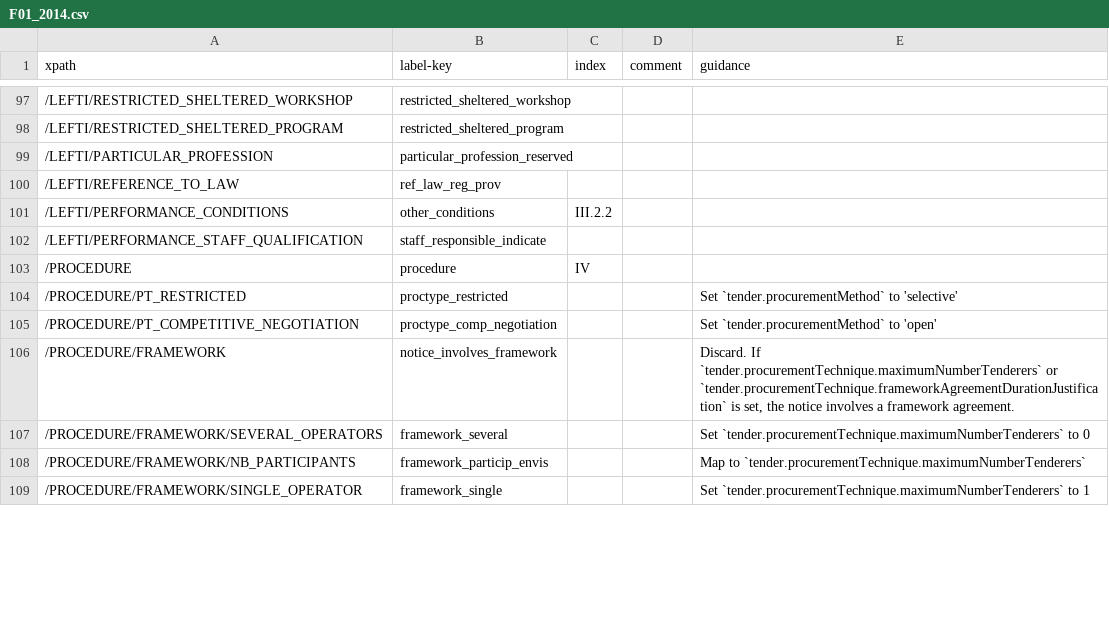
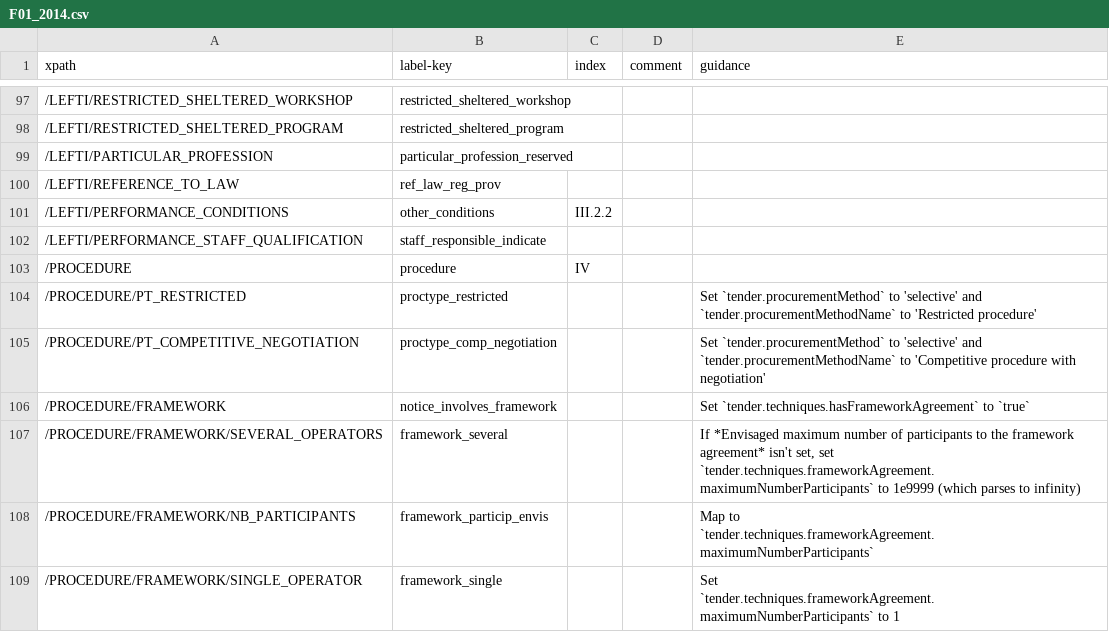
Before and after one commit to open-contracting/european-union-support, a CSV file: output/mapping/F01_2014.csv, drawn as a sheet; only a part is shown, gaps mark what is left out; the diff covers the shown part only; the diff names each change by its address in the sheet, - before the commit and + after, or states it on an @@ line.

Commit message:
Update new F01 mappings

```diff
--- a/output/mapping/F01_2014.csv
+++ b/output/mapping/F01_2014.csv
-E104 (guidance): …to 'selective'
+E104 (guidance): …to 'selective' and `tender.procurementMethodName` to 'Restricted procedure'
-E105 (guidance): …`tender.procurementMethod` to 'open'
+E105 (guidance): …`tender.procurementMethod` to 'selective' and `tender.procurementMethodName` to 'Competitive procedure with negotiation'
-E106 (guidance): Discard. If `tender.procurementTechnique.maximumNumberTenderers` or `tender.procurementTechnique.frameworkAgreementDurationJustification` is set, the notice involves a framework agreement.
+E106 (guidance): Set `tender.techniques.hasFrameworkAgreement` to `true`
-E107 (guidance): Set `tender.procurementTechnique.maximumNumberTenderers` to 0
+E107 (guidance): If *Envisaged maximum number of participants to the framework agreement* isn't set, set `tender.techniques.frameworkAgreement.maximumNumberParticipants` to 1e9999 (which parses to infinity)
-E108 (guidance): Map to `tender.procurementTechnique.maximumNumberTenderers`
+E108 (guidance): Map to `tender.techniques.frameworkAgreement.maximumNumberParticipants`
-E109 (guidance): Set `tender.procurementTechnique.maximumNumberTenderers` to 1
+E109 (guidance): Set `tender.techniques.frameworkAgreement.maximumNumberParticipants` to 1
```
Also changed, not shown: 14 edited cells elsewhere in this file.
